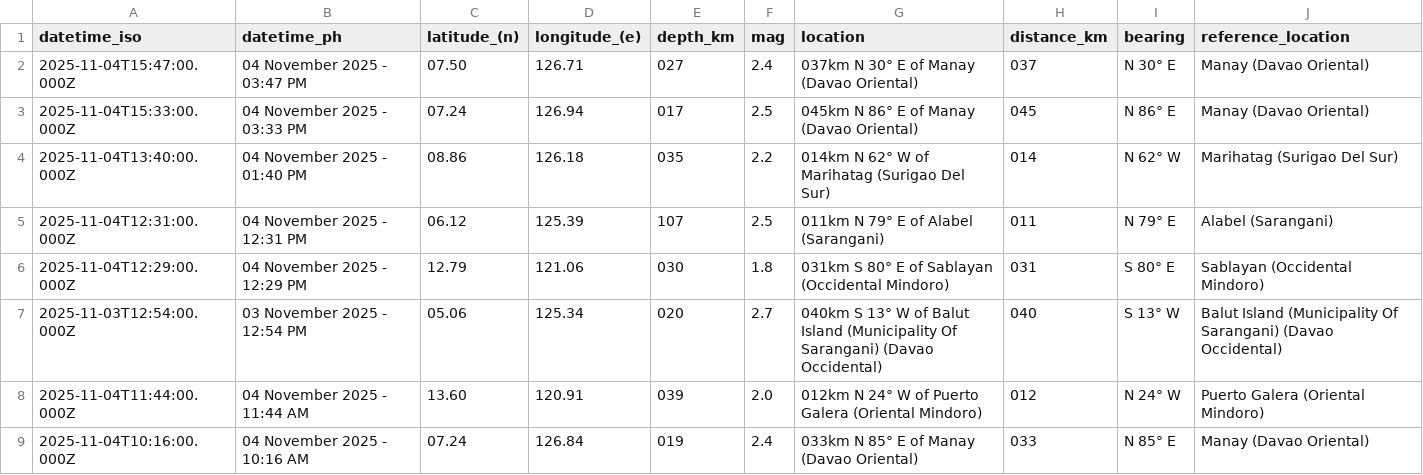
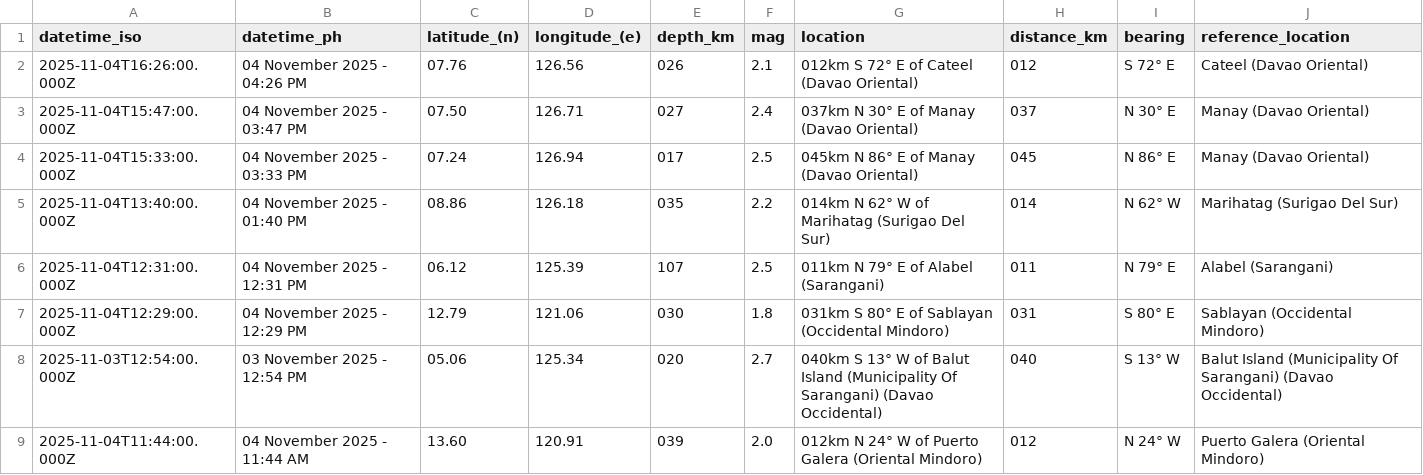
Before and after one commit to chamthesleeptalker/earthquake-tracker, a CSV file: earthquakes.csv, drawn as a sheet; only a part is shown; the shorter side is filled out with more unchanged rows; the diff names each change by its address in the sheet, - before the commit and + after, or states it on an @@ line.

```diff
--- a/earthquakes.csv
+++ b/earthquakes.csv
+row 2: 2025-11-04T16:26:00.000Z | 04 November 2025 - 04:26 PM | 07.76 | 126.56 | 026 | 2.1 | 012km S 72° E of Cateel (Davao Oriental) | 012 | S 72° E | Cateel (Davao Oriental)
```
Also changed, not shown: earthquakes_past_24_hours.csv, earthquakes_past_7_days.csv, 3 other files.
